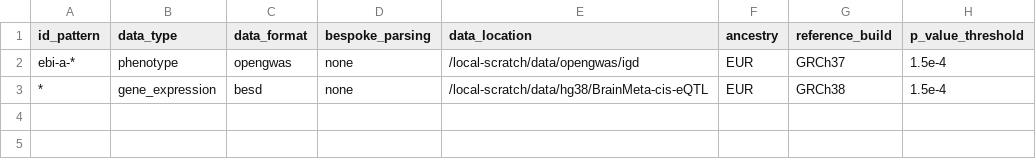
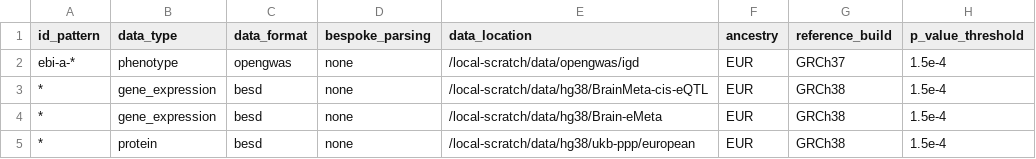
Before and after one commit to MRCIEU/genotype-phenotype-map, a CSV file: pipeline_steps/data/study_list.csv, drawn as a sheet.

Commit message:
Updating besd ingestion

```diff
--- a/pipeline_steps/data/study_list.csv
+++ b/pipeline_steps/data/study_list.csv
@@ -3 +3,3 @@ ebi-a-*,phenotype,opengwas,none,/local-scratch/data/opengwas/igd,EUR,GRCh37,1.5e
 *,gene_expression,besd,none,/local-scratch/data/hg38/BrainMeta-cis-eQTL,EUR,GRCh38,1.5e-4
+*,gene_expression,besd,none,/local-scratch/data/hg38/Brain-eMeta,EUR,GRCh38,1.5e-4
+*,protein,besd,none,/local-scratch/data/hg38/ukb-ppp/european,EUR,GRCh38,1.5e-4
```
Also changed, not shown: pipeline_steps/data/test_list.csv, 7 other files.
